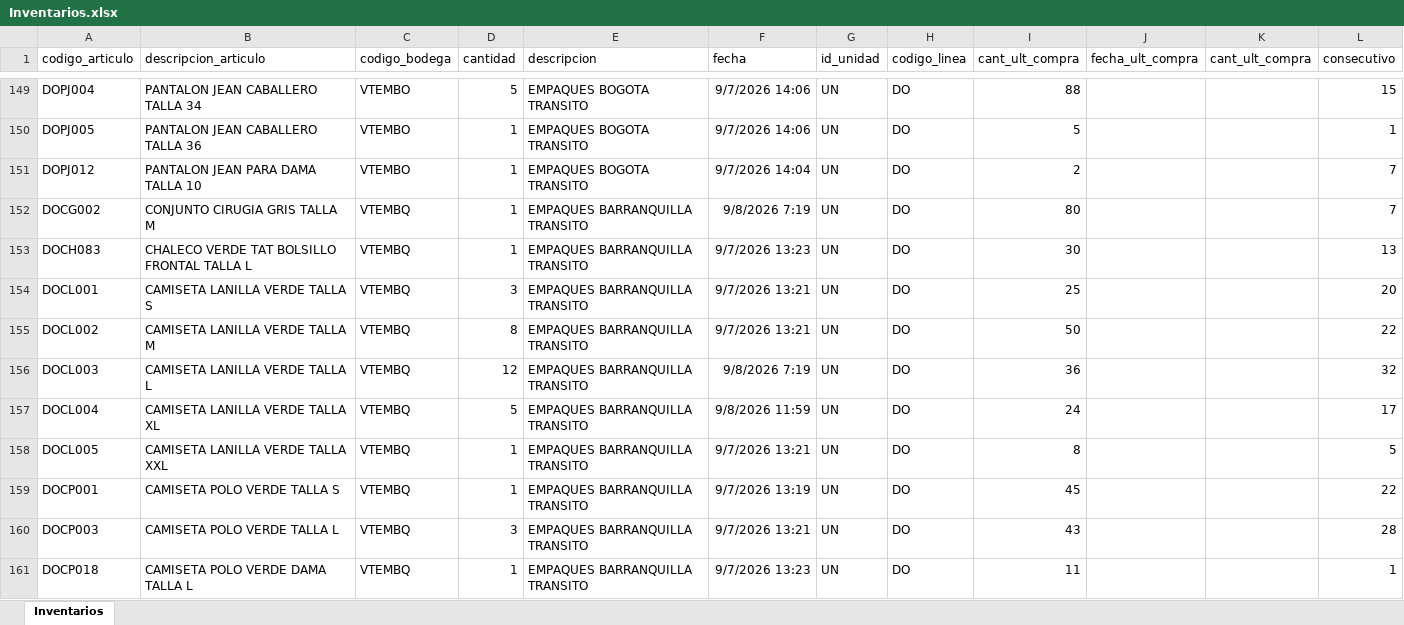
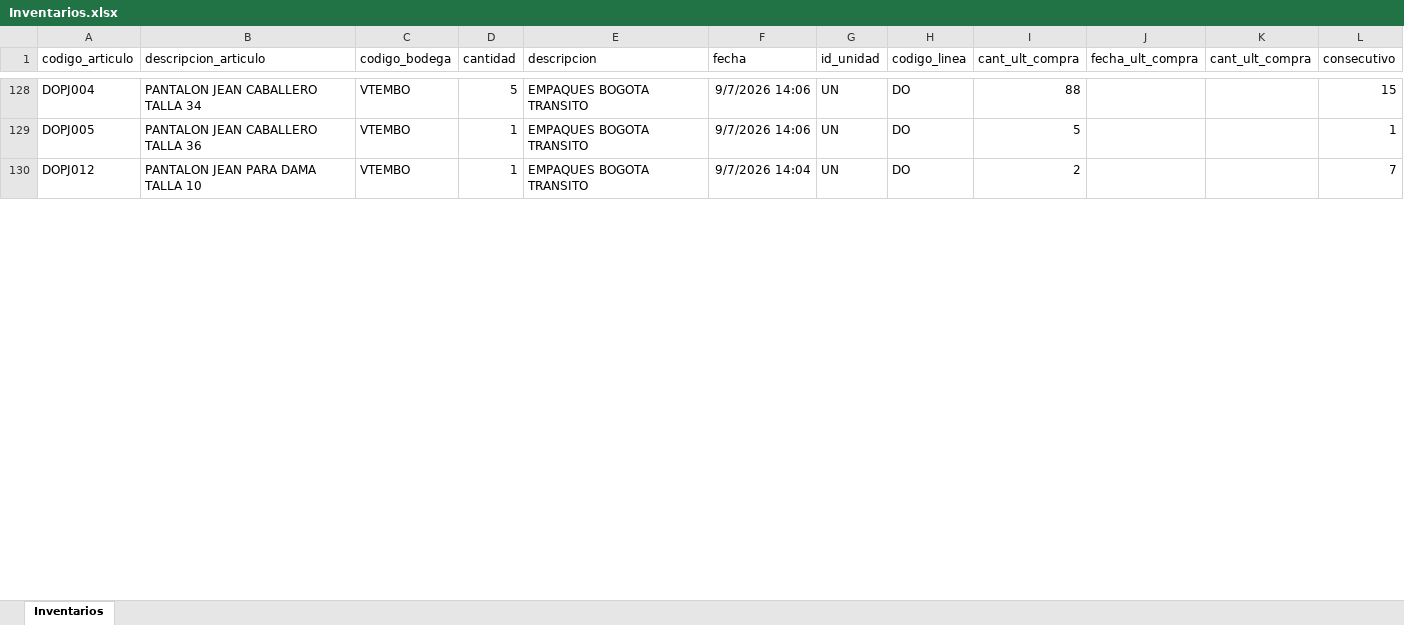
Before and after one commit to CamiVargas25/Inventarios, an Excel workbook: Inventarios.xlsx, sheet Inventarios, drawn as a sheet; only a part is shown, gaps mark what is left out; values as stored, in another font and other column widths than the file's, no borders; removed rows and columns are numbered as before the commit, all else as after; the diff covers the shown part only; the diff names each change by its address in the sheet, - before the commit and + after, or states it on an @@ line.

```diff
--- a/Inventarios.xlsx (sheet Inventarios)
+++ b/Inventarios.xlsx (sheet Inventarios)
-row 152: DOCG002 | CONJUNTO CIRUGIA GRIS TALLA M | VTEMBQ | 1 | EMPAQUES BARRANQUILLA TRANSITO | 9/8/2026 7:19 | UN | DO | 80 |  |  | 7
-row 153: DOCH083 | CHALECO VERDE TAT BOLSILLO FRONTAL TALLA L | VTEMBQ | 1 | EMPAQUES BARRANQUILLA TRANSITO | 9/7/2026 13:23 | UN | DO | 30 |  |  | 13
-row 154: DOCL001 | CAMISETA LANILLA VERDE TALLA S | VTEMBQ | 3 | EMPAQUES BARRANQUILLA TRANSITO | 9/7/2026 13:21 | UN | DO | 25 |  |  | 20
-row 155: DOCL002 | CAMISETA LANILLA VERDE TALLA M | VTEMBQ | 8 | EMPAQUES BARRANQUILLA TRANSITO | 9/7/2026 13:21 | UN | DO | 50 |  |  | 22
-row 156: DOCL003 | CAMISETA LANILLA VERDE TALLA L | VTEMBQ | 12 | EMPAQUES BARRANQUILLA TRANSITO | 9/8/2026 7:19 | UN | DO | 36 |  |  | 32
-row 157: DOCL004 | CAMISETA LANILLA VERDE TALLA XL | VTEMBQ | 5 | EMPAQUES BARRANQUILLA TRANSITO | 9/8/2026 11:59 | UN | DO | 24 |  |  | 17
-row 158: DOCL005 | CAMISETA LANILLA VERDE TALLA XXL | VTEMBQ | 1 | EMPAQUES BARRANQUILLA TRANSITO | 9/7/2026 13:21 | UN | DO | 8 |  |  | 5
-row 159: DOCP001 | CAMISETA POLO VERDE TALLA S | VTEMBQ | 1 | EMPAQUES BARRANQUILLA TRANSITO | 9/7/2026 13:19 | UN | DO | 45 |  |  | 22
-row 160: DOCP003 | CAMISETA POLO VERDE TALLA L | VTEMBQ | 3 | EMPAQUES BARRANQUILLA TRANSITO | 9/7/2026 13:21 | UN | DO | 43 |  |  | 28
-row 161: DOCP018 | CAMISETA POLO VERDE DAMA TALLA L | VTEMBQ | 1 | EMPAQUES BARRANQUILLA TRANSITO | 9/7/2026 13:23 | UN | DO | 11 |  |  | 1
```
Also changed, not shown: 48 added rows, 49 removed rows and 159 edited cells elsewhere in this sheet, BD Rupturas.xlsx, 1 other file.
